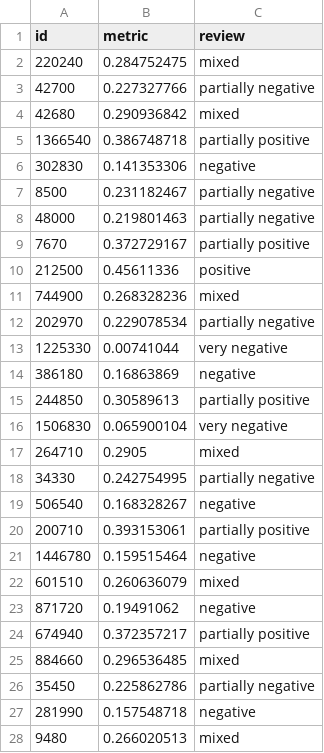
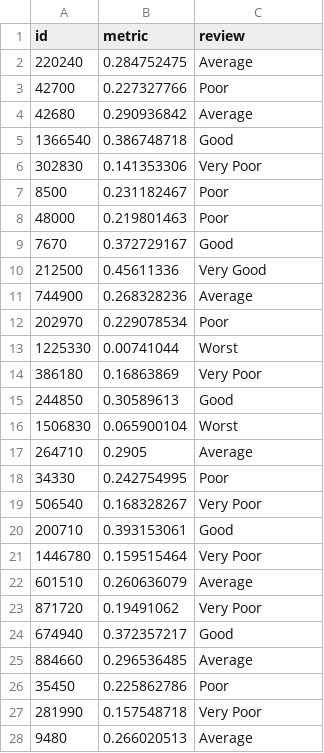
Before and after one commit to shrirang010/Game-Recommendation-System, a CSV file: metrics.csv, drawn as a sheet; only a part is shown; the diff covers the shown part only.

Commit message:
feat: Change metrics.csv

```diff
--- a/metrics.csv
+++ b/metrics.csv
@@ -1,28 +1,28 @@
 id,metric,review
-220240,0.284752475,mixed
-42700,0.227327766,partially negative
-42680,0.290936842,mixed
-1366540,0.386748718,partially positive
-302830,0.141353306,negative
-8500,0.231182467,partially negative
-48000,0.219801463,partially negative
-7670,0.372729167,partially positive
-212500,0.45611336,positive
-744900,0.268328236,mixed
-202970,0.229078534,partially negative
-1225330,0.00741044,very negative
-386180,0.16863869,negative
-244850,0.30589613,partially positive
-1506830,0.065900104,very negative
-264710,0.2905,mixed
-34330,0.242754995,partially negative
-506540,0.168328267,negative
-200710,0.393153061,partially positive
-1446780,0.159515464,negative
-601510,0.260636079,mixed
-871720,0.19491062,negative
-674940,0.372357217,partially positive
-884660,0.296536485,mixed
-35450,0.225862786,partially negative
-281990,0.157548718,negative
-9480,0.266020513,mixed
+220240,0.284752475,Average
+42700,0.227327766,Poor
+42680,0.290936842,Average
+1366540,0.386748718,Good
+302830,0.141353306,Very Poor
+8500,0.231182467,Poor
+48000,0.219801463,Poor
+7670,0.372729167,Good
+212500,0.45611336,Very Good
+744900,0.268328236,Average
+202970,0.229078534,Poor
+1225330,0.00741044,Worst
+386180,0.16863869,Very Poor
+244850,0.30589613,Good
+1506830,0.065900104,Worst
+264710,0.2905,Average
+34330,0.242754995,Poor
+506540,0.168328267,Very Poor
+200710,0.393153061,Good
+1446780,0.159515464,Very Poor
+601510,0.260636079,Average
+871720,0.19491062,Very Poor
+674940,0.372357217,Good
+884660,0.296536485,Average
+35450,0.225862786,Poor
+281990,0.157548718,Very Poor
+9480,0.266020513,Average
```
Also changed, not shown: 128 edited cells elsewhere in this file, 1 other file.
